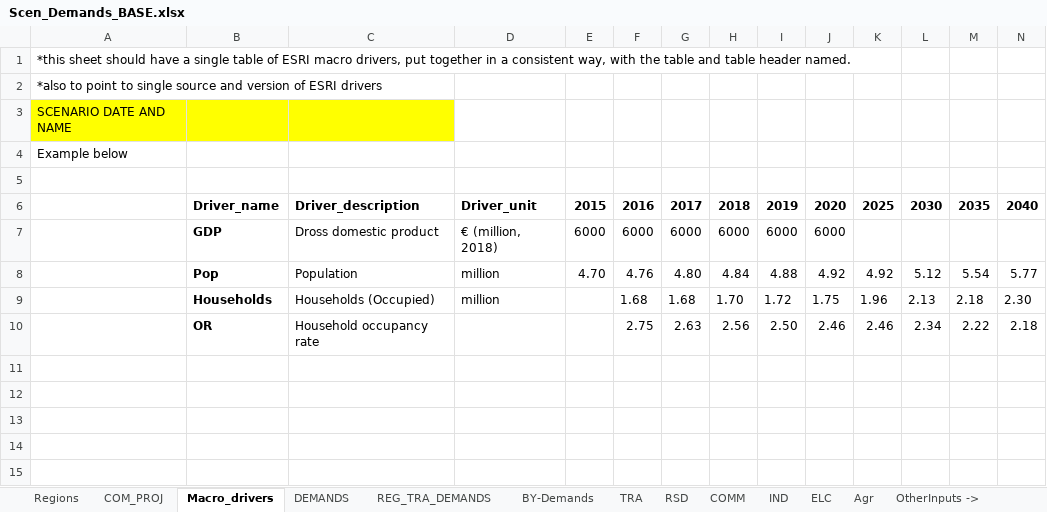
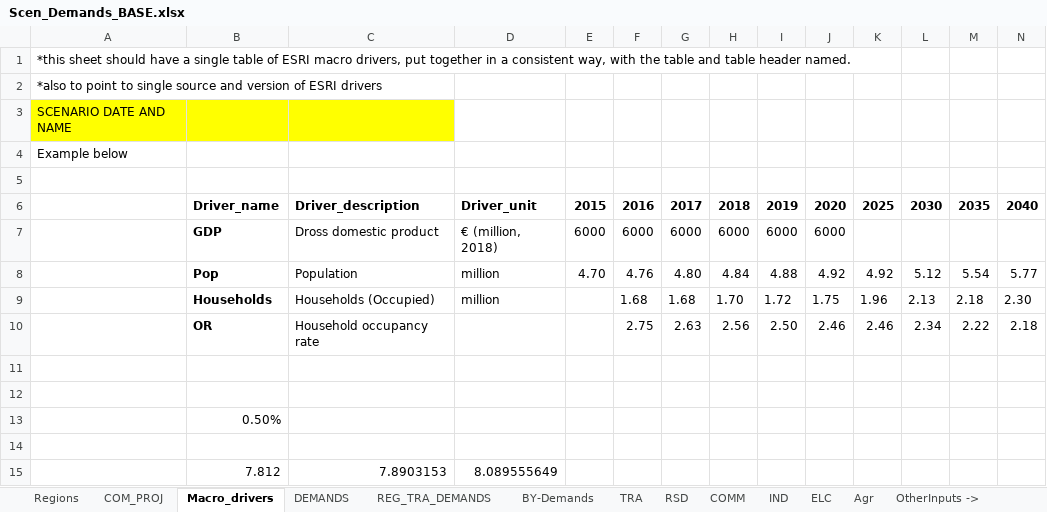
Before and after one commit to MaREI-EPMG/TIM-archived, an Excel workbook: SuppXLS/Scen_Demands_BASE.xlsx, sheet Macro_drivers, drawn as a sheet; only a part is shown; values as stored, in another font and other column widths than the file's, no borders; rows hold the shown columns only; the diff names each change by its address in the sheet, - before the commit and + after, or states it on an @@ line.

```diff
--- a/SuppXLS/Scen_Demands_BASE.xlsx (sheet Macro_drivers)
+++ b/SuppXLS/Scen_Demands_BASE.xlsx (sheet Macro_drivers)
+row 11: (empty)
+row 12: (empty)
+row 13:  | 0.50%
+row 14: (empty)
+row 15:  | 7.812 | 7.8903153 | 8.089555649
```
Also changed, not shown: sheet DEMANDS, sheet BY-Demands, sheet REG_TRA_DEMANDS, SysSettings.xlsx, VT_IE_COM.xlsx, 1 other file.
